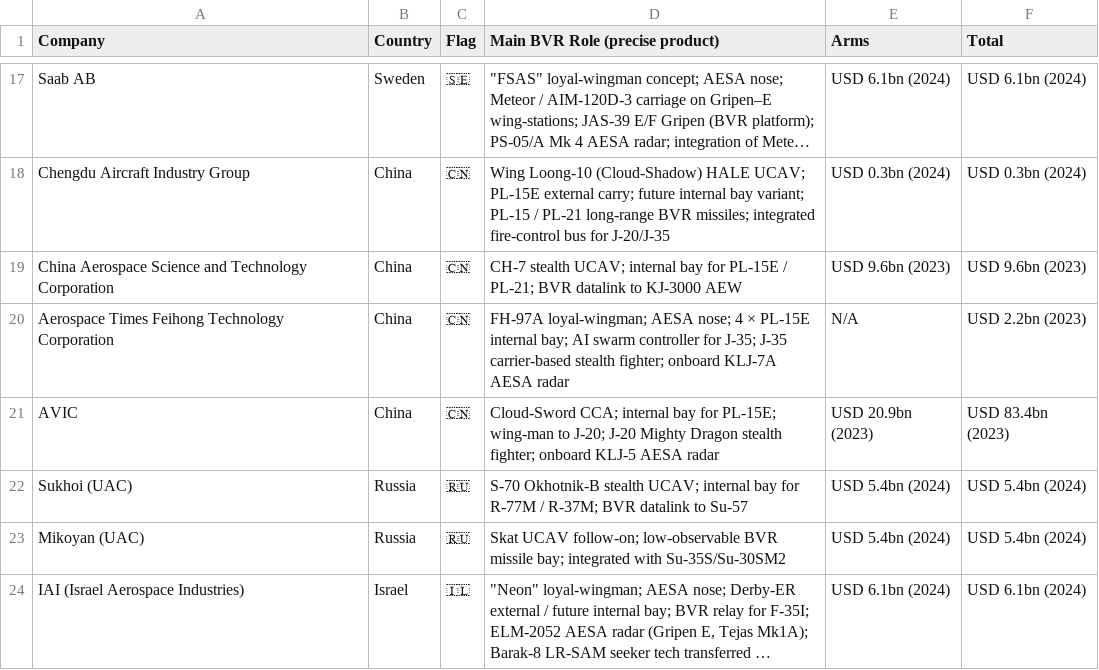
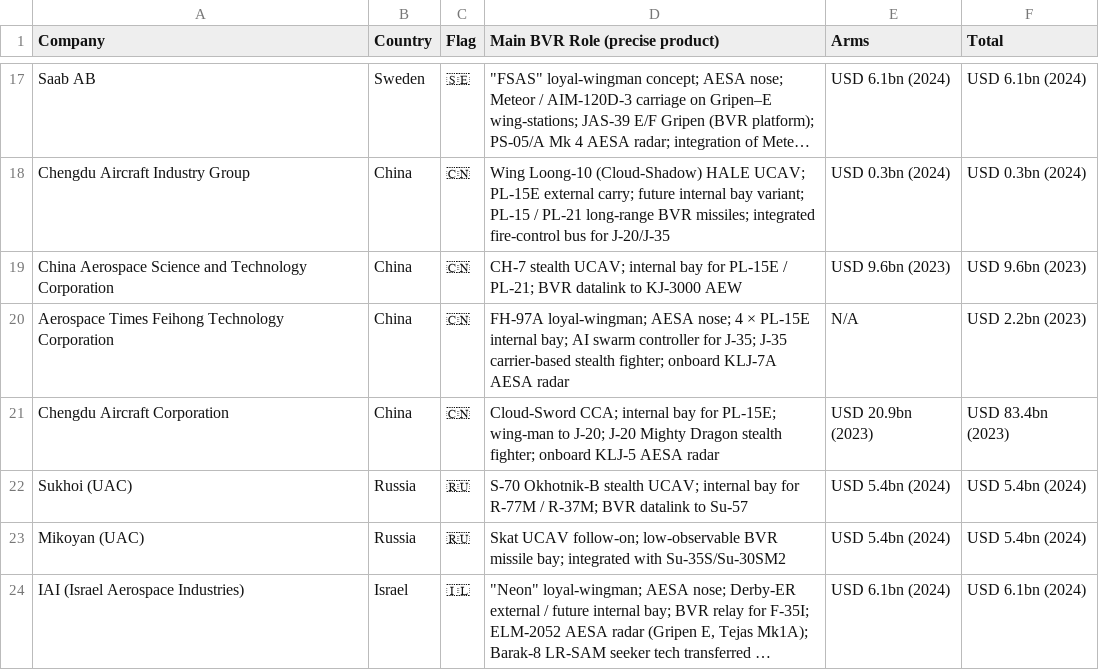
Before and after one commit to ayeeff/aircombat, a CSV file: data/company.csv, drawn as a sheet; only a part is shown, gaps mark what is left out; long unchanged cells end in ….

Commit message:
Update company.csv

```diff
--- a/data/company.csv
+++ b/data/company.csv
@@ -20,3 +20,3 @@ China Aerospace Science and Technology Corporation,China,🇨🇳,CH-7 stealth U
 Aerospace Times Feihong Technology Corporation,China,🇨🇳,FH-97A loyal-wingman; AESA nose; 4 × PL-15E internal bay; AI swarm controller for J-35; J-35 carrier-based stealth fighter; onboard KLJ-7A AESA radar,N/A,USD 2.2bn (2023)
-AVIC,China,🇨🇳,Cloud-Sword CCA; internal bay for PL-15E; wing-man to J-20; J-20 Mighty Dragon stealth fighter; onboard KLJ-5 AESA radar,USD 20.9bn (2023),USD 83.4bn (2023)
+Chengdu Aircraft Corporation,China,🇨🇳,Cloud-Sword CCA; internal bay for PL-15E; wing-man to J-20; J-20 Mighty Dragon stealth fighter; onboard KLJ-5 AESA radar,USD 20.9bn (2023),USD 83.4bn (2023)
 Sukhoi (UAC),Russia,🇷🇺,S-70 Okhotnik-B stealth UCAV; internal bay for R-77M / R-37M; BVR datalink to Su-57,USD 5.4bn (2024),USD 5.4bn (2024)
```
